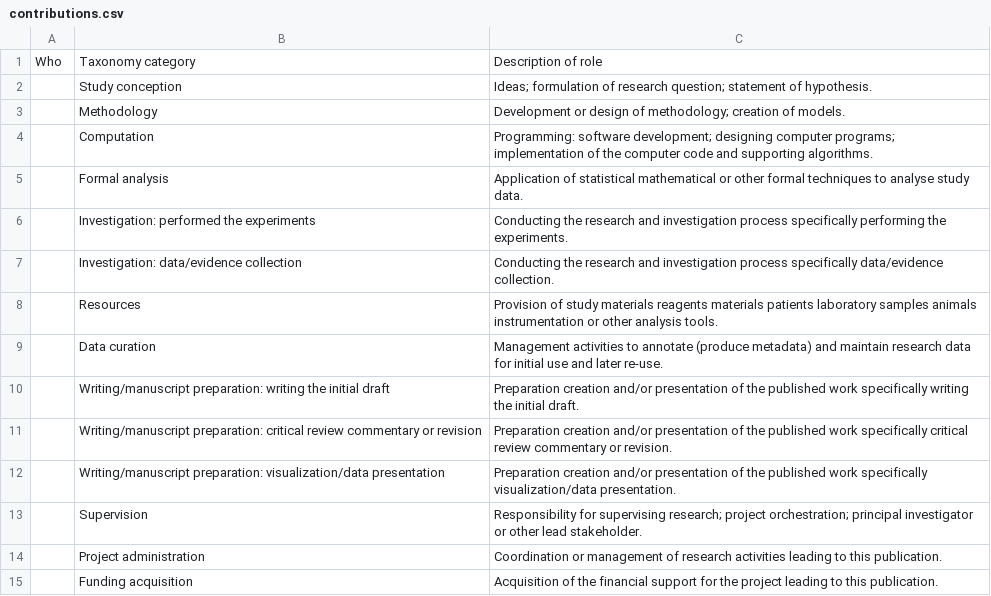
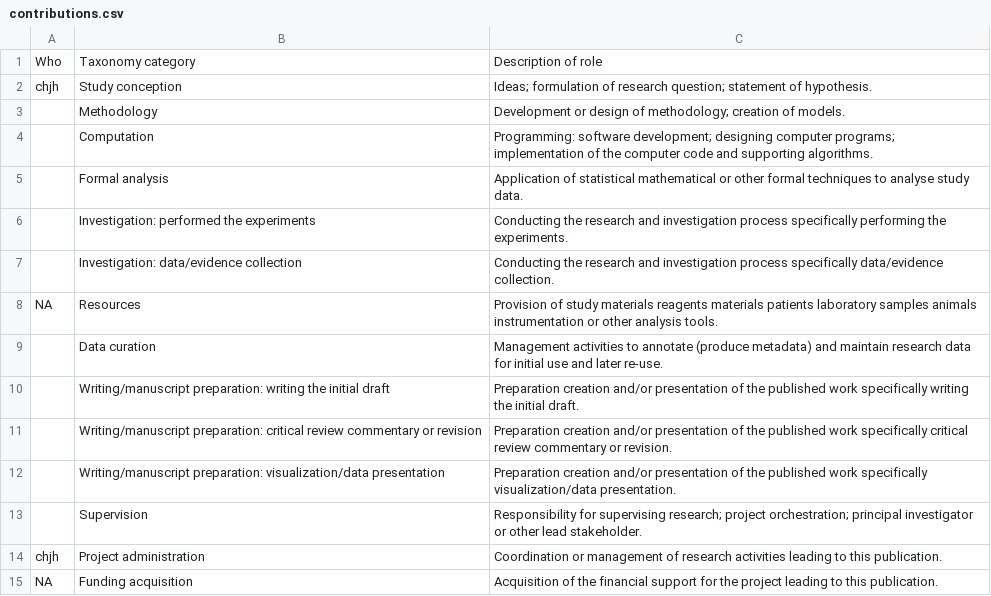
Before and after one commit to chartgerink/2017ctgov, a CSV file: contributions.csv, drawn as a sheet.

Commit message:
Update contributions.csv

```diff
--- a/contributions.csv
+++ b/contributions.csv
@@ -1,3 +1,3 @@
 Who,Taxonomy category,Description of role
-,Study conception,"Ideas; formulation of research question; statement of hypothesis."
+chjh,Study conception,"Ideas; formulation of research question; statement of hypothesis."
 ,Methodology,"Development or design of methodology; creation of models."
@@ -7,3 +7,3 @@ Who,Taxonomy category,Description of role
 ,Investigation: data/evidence collection,Conducting the research and investigation process specifically data/evidence collection.
-,Resources,Provision of study materials reagents materials patients laboratory samples animals instrumentation or other analysis tools.
+NA,Resources,Provision of study materials reagents materials patients laboratory samples animals instrumentation or other analysis tools.
 ,Data curation,Management activities to annotate (produce metadata) and maintain research data for initial use and later re-use.
@@ -13,3 +13,3 @@ Who,Taxonomy category,Description of role
 ,Supervision,"Responsibility for supervising research; project orchestration; principal investigator or other lead stakeholder."
-,Project administration,Coordination or management of research activities leading to this publication.
-,Funding acquisition,Acquisition of the financial support for the project leading to this publication.
+chjh,Project administration,Coordination or management of research activities leading to this publication.
+NA,Funding acquisition,Acquisition of the financial support for the project leading to this publication.
```
